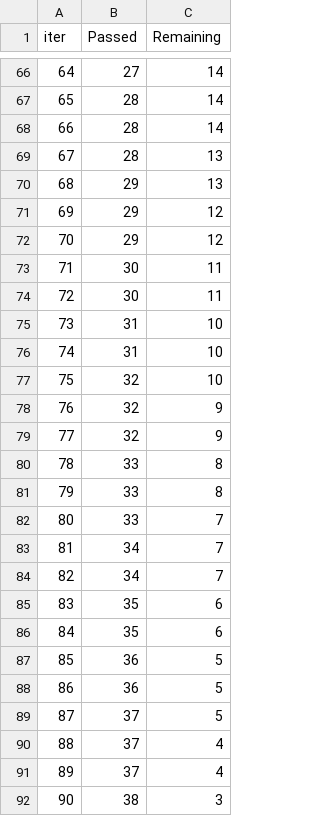
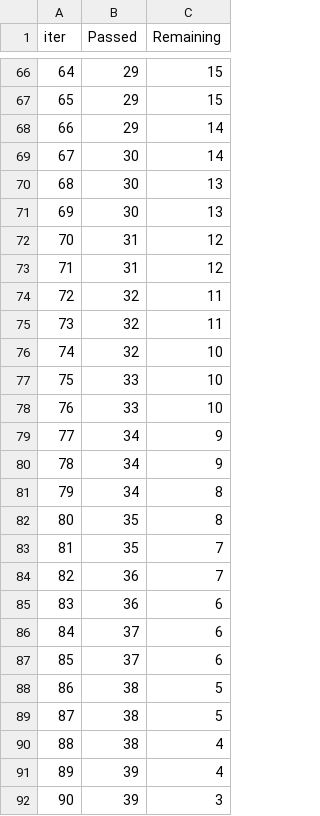
Before and after one commit to vipulwarthe/student-performance-project, a TSV file: catboost_info/time_left.tsv, drawn as a sheet; only a part is shown, gaps mark what is left out; the diff covers the shown part only.

```diff
--- a/catboost_info/time_left.tsv
+++ b/catboost_info/time_left.tsv
@@ -66,27 +66,27 @@ iter	Passed	Remaining
-64	27	14
-65	28	14
-66	28	14
-67	28	13
-68	29	13
-69	29	12
-70	29	12
-71	30	11
-72	30	11
-73	31	10
-74	31	10
-75	32	10
-76	32	9
-77	32	9
-78	33	8
-79	33	8
-80	33	7
-81	34	7
-82	34	7
-83	35	6
-84	35	6
-85	36	5
-86	36	5
-87	37	5
-88	37	4
-89	37	4
-90	38	3
+64	29	15
+65	29	15
+66	29	14
+67	30	14
+68	30	13
+69	30	13
+70	31	12
+71	31	12
+72	32	11
+73	32	11
+74	32	10
+75	33	10
+76	33	10
+77	34	9
+78	34	9
+79	34	8
+80	35	8
+81	35	7
+82	36	7
+83	36	6
+84	37	6
+85	37	6
+86	38	5
+87	38	5
+88	38	4
+89	39	4
+90	39	3
```
Also changed, not shown: 133 edited cells elsewhere in this file, 2 other files.
